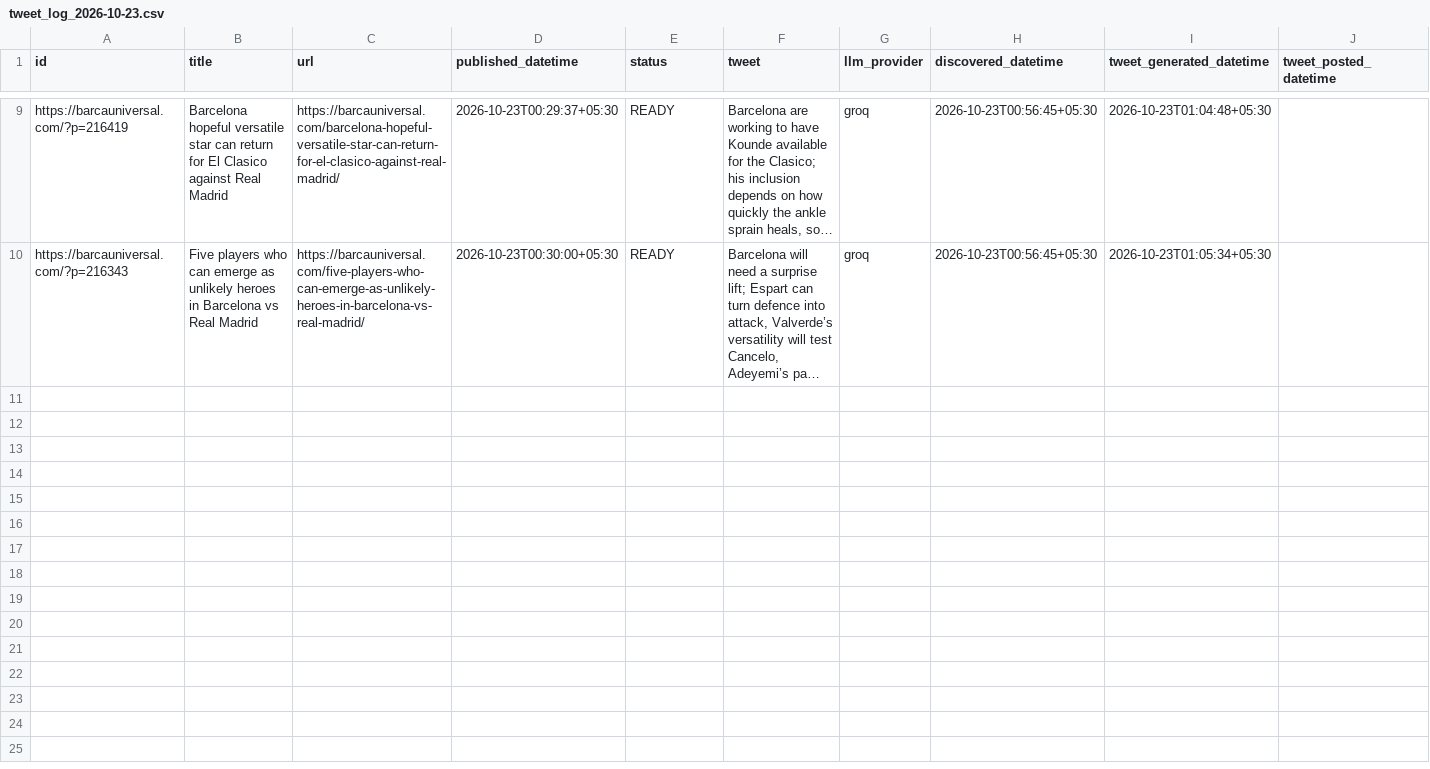
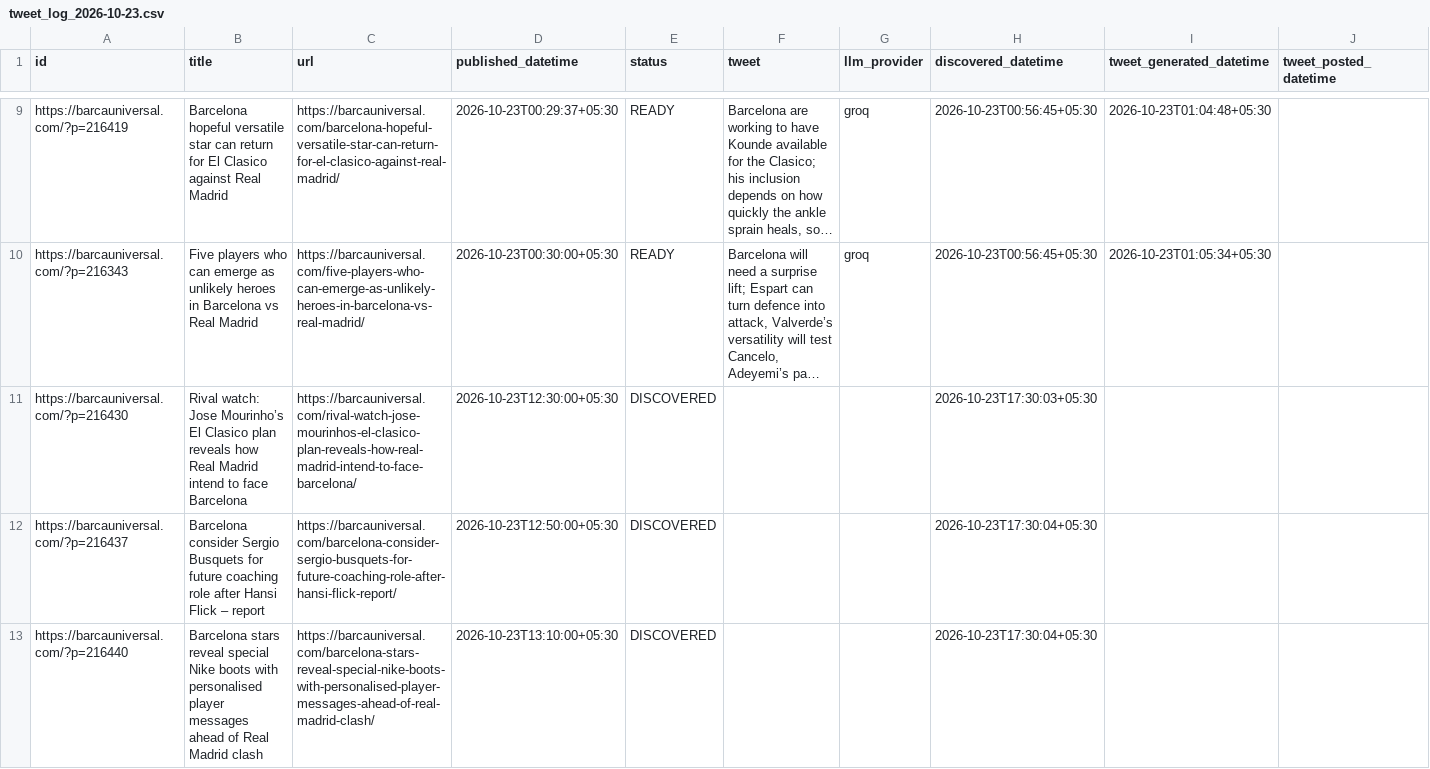
Before and after one commit to dinesh-kanakaraj/Kestrel, a CSV file: logs/tweet_log_2026-10-23.csv, drawn as a sheet; only a part is shown, gaps mark what is left out; long unchanged cells end in …; the diff covers the shown part only; the diff names each change by its address in the sheet, - before the commit and + after, or states it on an @@ line.

Commit message:
state: RSS watcher run 39950030408

```diff
--- a/logs/tweet_log_2026-10-23.csv
+++ b/logs/tweet_log_2026-10-23.csv
+row 11: https://barcauniversal.com/?p=216430 | Rival watch: Jose Mourinho’s El Clasico plan reveals how Real Madrid intend to face Barcelona | https://barcauniversal.com/rival-watch-jose-mourinhos-el-clasico-plan-reveals-how-real-madrid-intend-to-face-barcelona/ | 2026-10-23T12:30:00+05:30 | DISCOVERED |  |  | 2026-10-23T17:30:03+05:30
+row 12: https://barcauniversal.com/?p=216437 | Barcelona consider Sergio Busquets for future coaching role after Hansi Flick – report | https://barcauniversal.com/barcelona-consider-sergio-busquets-for-future-coaching-role-after-hansi-flick-report/ | 2026-10-23T12:50:00+05:30 | DISCOVERED |  |  | 2026-10-23T17:30:04+05:30
+row 13: https://barcauniversal.com/?p=216440 | Barcelona stars reveal special Nike boots with personalised player messages ahead of Real Madrid clash | https://barcauniversal.com/barcelona-stars-reveal-special-nike-boots-with-personalised-player-messages-ahead-of-real-madrid-clash/ | 2026-10-23T13:10:00+05:30 | DISCOVERED |  |  | 2026-10-23T17:30:04+05:30
```
Also changed, not shown: 7 added rows elsewhere in this file.
